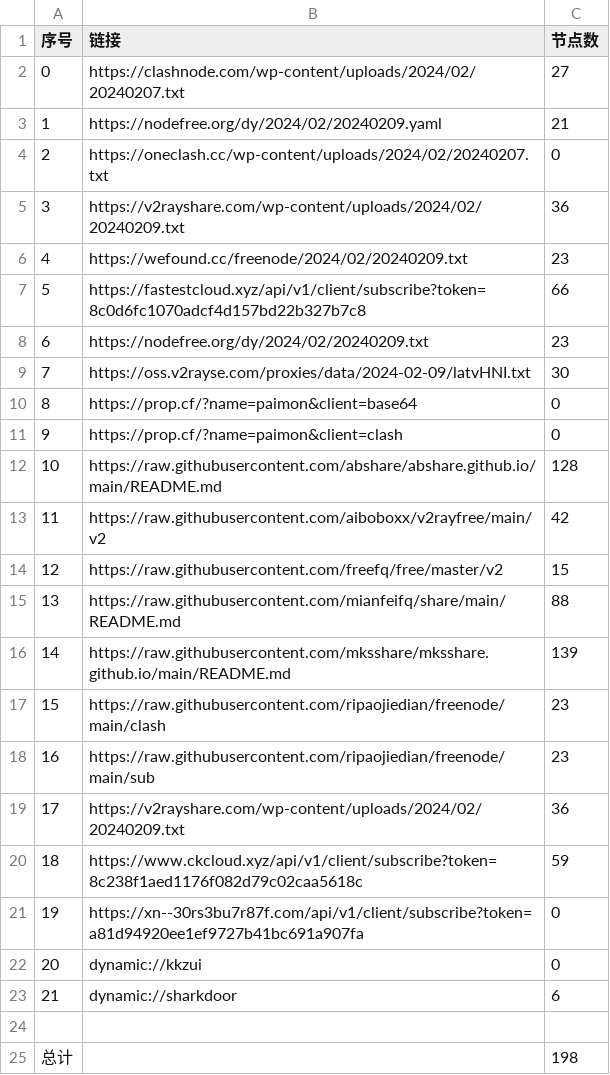
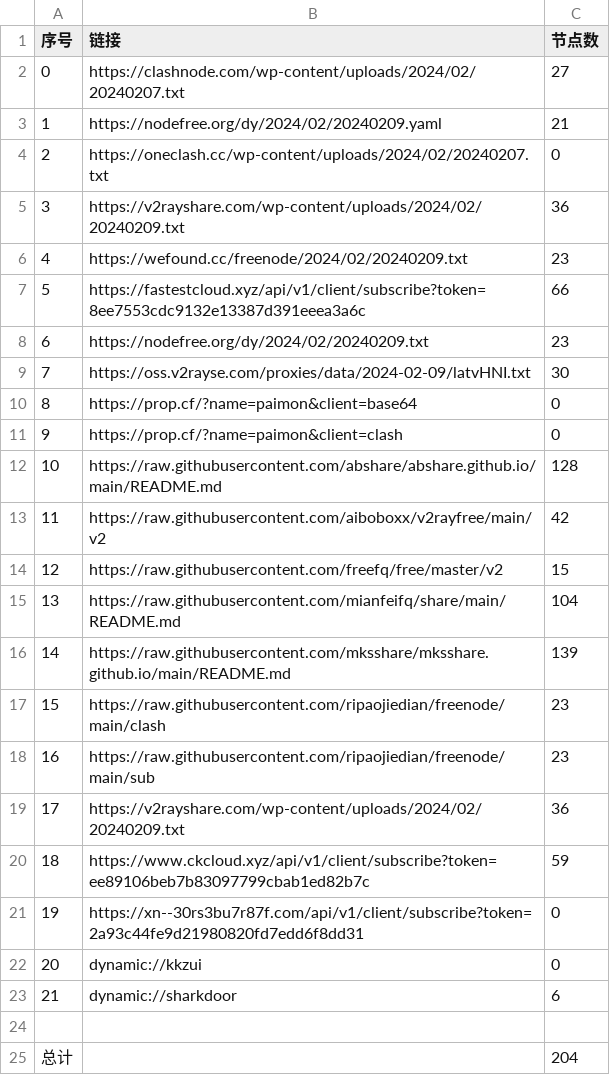
Before and after one commit to PrimarySchoolChief/NoMoreWalls, a CSV file: list_result.csv, drawn as a sheet.

```diff
--- a/list_result.csv
+++ b/list_result.csv
@@ -6,3 +6,3 @@
 4,https://wefound.cc/freenode/2024/02/20240209.txt,23
-5,https://fastestcloud.xyz/api/v1/client/subscribe?token=8c0d6fc1070adcf4d157bd22b327b7c8,66
+5,https://fastestcloud.xyz/api/v1/client/subscribe?token=8ee7553cdc9132e13387d391eeea3a6c,66
 6,https://nodefree.org/dy/2024/02/20240209.txt,23
@@ -14,3 +14,3 @@
 12,https://raw.githubusercontent.com/freefq/free/master/v2,15
-13,https://raw.githubusercontent.com/mianfeifq/share/main/README.md,88
+13,https://raw.githubusercontent.com/mianfeifq/share/main/README.md,104
 14,https://raw.githubusercontent.com/mksshare/mksshare.github.io/main/README.md,139
@@ -19,4 +19,4 @@
 17,https://v2rayshare.com/wp-content/uploads/2024/02/20240209.txt,36
-18,https://www.ckcloud.xyz/api/v1/client/subscribe?token=8c238f1aed1176f082d79c02caa5618c,59
-19,https://xn--30rs3bu7r87f.com/api/v1/client/subscribe?token=a81d94920ee1ef9727b41bc691a907fa,0
+18,https://www.ckcloud.xyz/api/v1/client/subscribe?token=ee89106beb7b83097799cbab1ed82b7c,59
+19,https://xn--30rs3bu7r87f.com/api/v1/client/subscribe?token=2a93c44fe9d21980820fd7edd6f8dd31,0
 20,dynamic://kkzui,0
@@ -24,2 +24,2 @@
 
-总计,,198
+总计,,204
```
Also changed, not shown: 12 other files.
